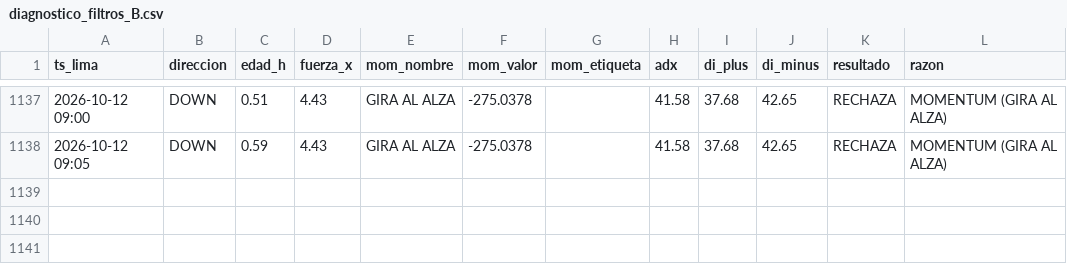
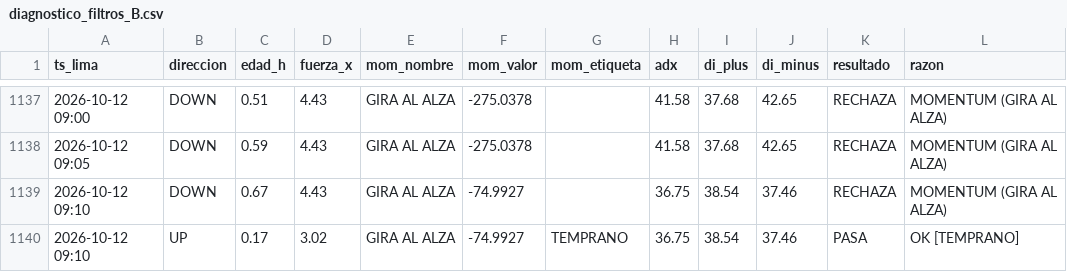
Before and after one commit to Interpage188/interpage, a CSV file: data/diagnostico_filtros_B.csv, drawn as a sheet; only a part is shown, gaps mark what is left out.

```diff
--- a/data/diagnostico_filtros_B.csv
+++ b/data/diagnostico_filtros_B.csv
@@ -1138 +1138,3 @@ ts_lima,direccion,edad_h,fuerza_x,mom_nombre,mom_valor,mom_etiqueta,adx,di_plus,
 2026-10-12 09:05,DOWN,0.59,4.43,GIRA AL ALZA,-275.0378,,41.58,37.68,42.65,RECHAZA,MOMENTUM (GIRA AL ALZA)
+2026-10-12 09:10,DOWN,0.67,4.43,GIRA AL ALZA,-74.9927,,36.75,38.54,37.46,RECHAZA,MOMENTUM (GIRA AL ALZA)
+2026-10-12 09:10,UP,0.17,3.02,GIRA AL ALZA,-74.9927,TEMPRANO,36.75,38.54,37.46,PASA,OK [TEMPRANO]
```
Also changed, not shown: 2 other files.
